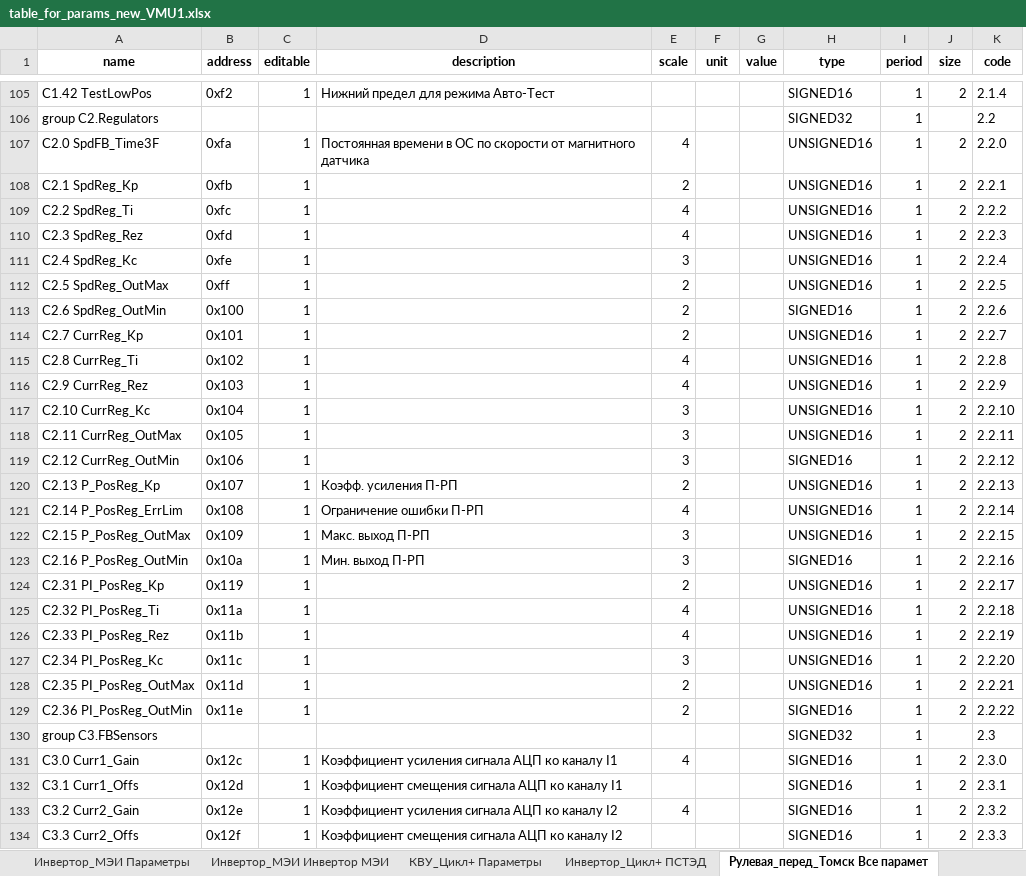
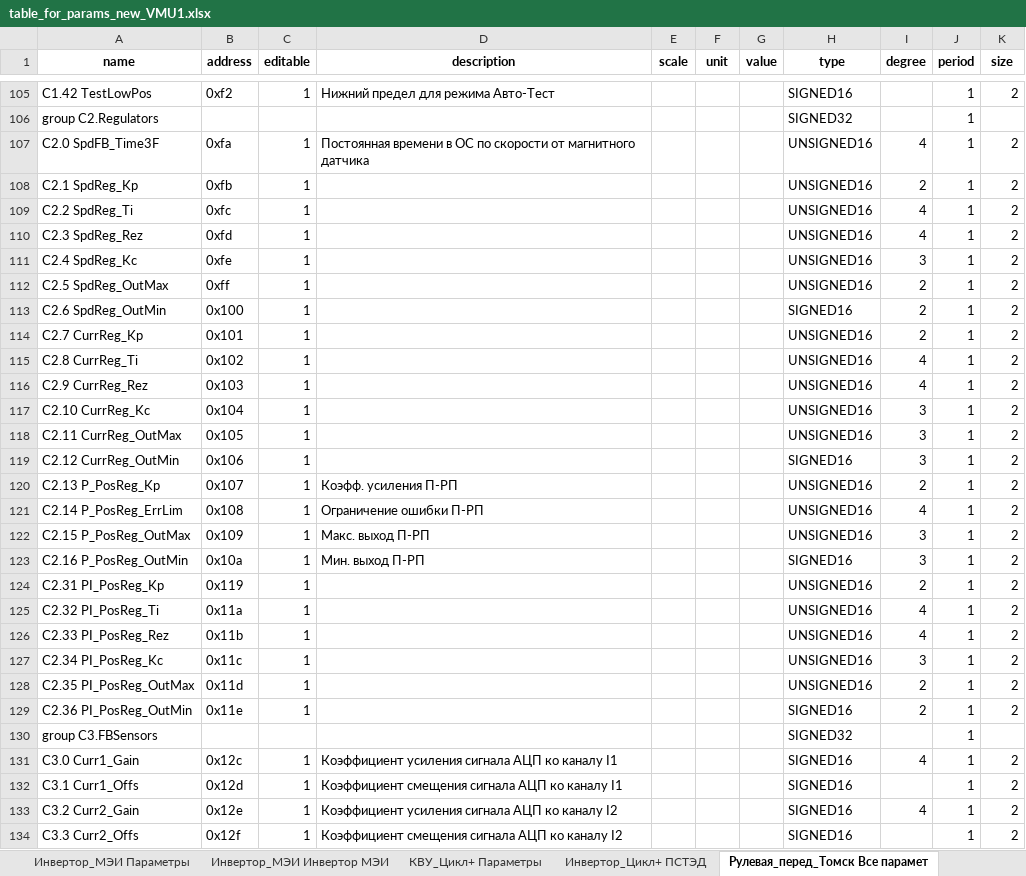
Before and after one commit to hochu-leto/EVIS, an Excel workbook: Tables/table_for_params_new_VMU1.xlsx, sheet Рулевая_перед_Томск Все парамет, drawn as a sheet; only a part is shown, gaps mark what is left out; values as stored, in another font and other column widths than the file's, no borders; removed rows and columns are numbered as before the commit, all else as after; the diff covers the shown part only; the diff names each change by its address in the sheet, - before the commit and + after, or states it on an @@ line.

Commit message:
должна читать рейки

```diff
--- a/Tables/table_for_params_new_VMU1.xlsx (sheet Рулевая_перед_Томск Все парамет)
+++ b/Tables/table_for_params_new_VMU1.xlsx (sheet Рулевая_перед_Томск Все парамет)
+column I (degree), rows 107-133: 4 | 2 | 4 | 4 | 3 | 2 | 2 | 2 | 4 | 4 | 3 | 3 | 3 | 2 | 4 | 3 | 3 | 2 | 4 | 4 | 3 | 2 | 2 |  | 4 |  | 4
-column K (code), rows 105-134: 2.1.4 | 2.2 | 2.2.0 | 2.2.1 | 2.2.2 | 2.2.3 | 2.2.4 | 2.2.5 | 2.2.6 | 2.2.7 | 2.2.8 | 2.2.9 | 2.2.10 | 2.2.11 | 2.2.12 | 2.2.13 | 2.2.14 | 2.2.15 | 2.2.16 | 2.2.17 | 2.2.18 | 2.2.19 | 2.2.20 | 2.2.21 | 2.2.22 | 2.3 | 2.3.0 | 2.3.1 | 2.3.2 | 2.3.3
-E107 (scale): 4
+E107 (scale): (empty)
-E108 (scale): 2
+E108 (scale): (empty)
-E109:E110 (scale): 4
+E109:E110 (scale): (empty)
-E111 (scale): 3
+E111 (scale): (empty)
-E112:E114 (scale): 2
+E112:E114 (scale): (empty)
-E115:E116 (scale): 4
+E115:E116 (scale): (empty)
-E117:E119 (scale): 3
+E117:E119 (scale): (empty)
-E120 (scale): 2
+E120 (scale): (empty)
-E121 (scale): 4
+E121 (scale): (empty)
-E122:E123 (scale): 3
+E122:E123 (scale): (empty)
-E124 (scale): 2
+E124 (scale): (empty)
-E125:E126 (scale): 4
+E125:E126 (scale): (empty)
-E127 (scale): 3
+E127 (scale): (empty)
-E128:E129 (scale): 2
+E128:E129 (scale): (empty)
-E131 (scale): 4
+E131 (scale): (empty)
-E133 (scale): 4
+E133 (scale): (empty)
```
Also changed, not shown: 39 edited cells elsewhere in this sheet, sheet Рулевая_зад_Томск Все параметры.
